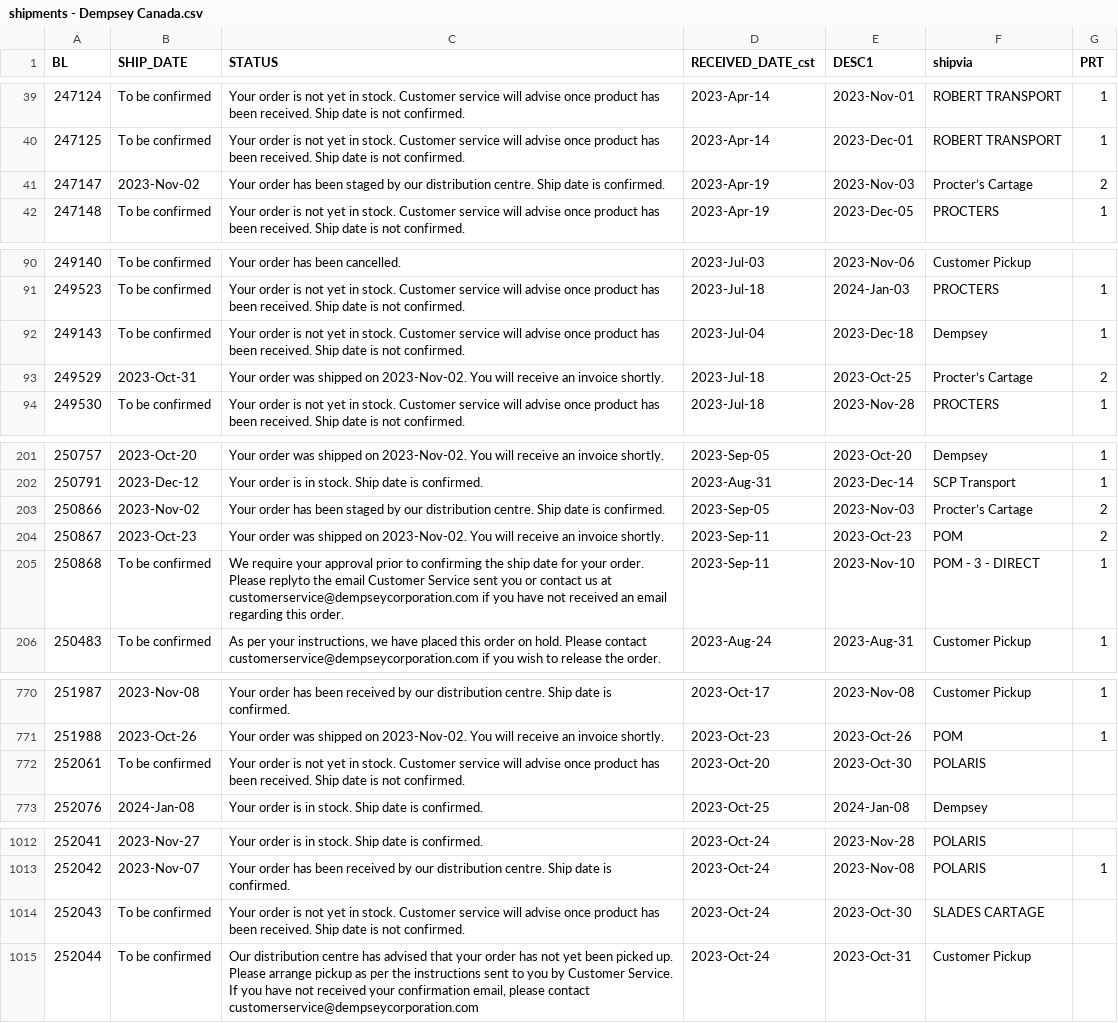
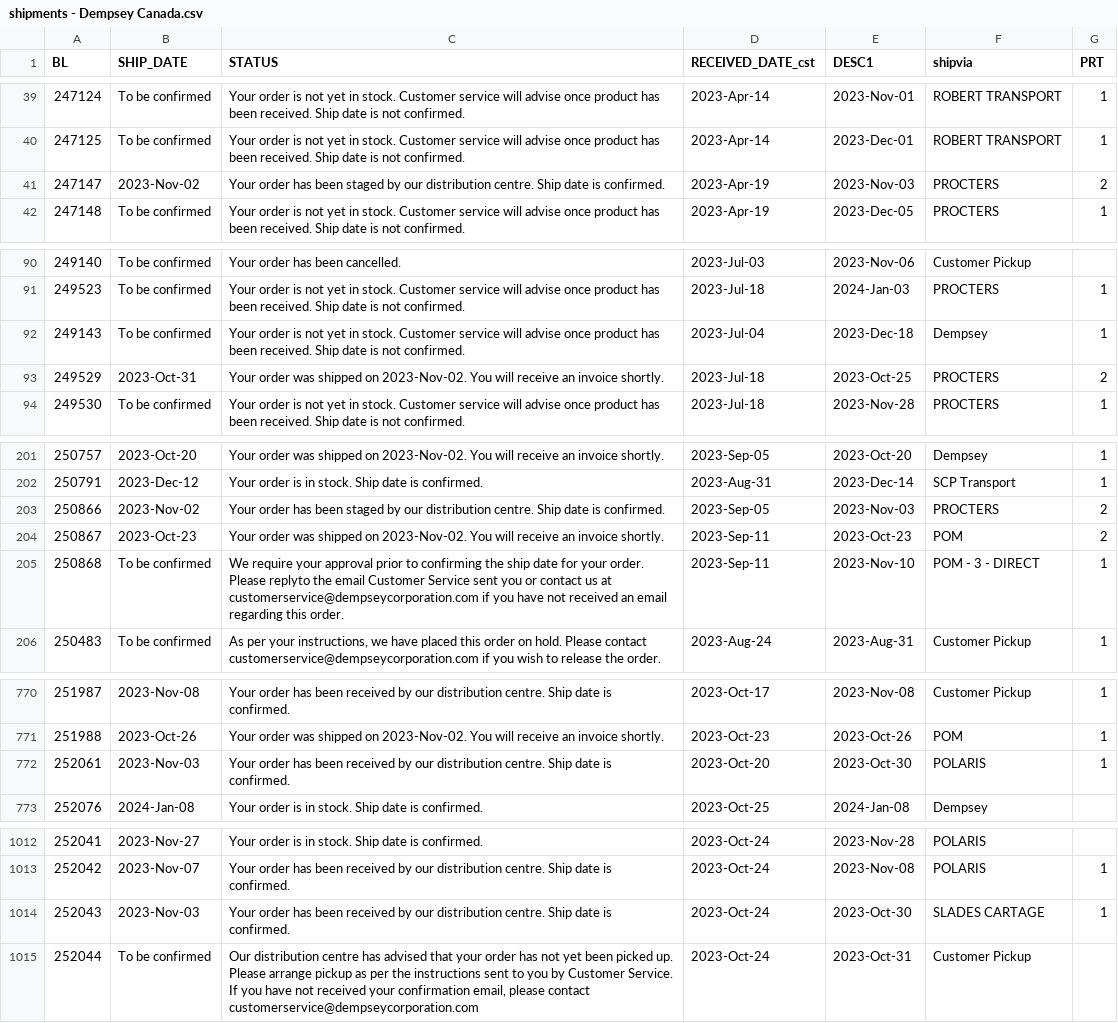
Before and after one commit to dempseysystems/dempseysystems.github.io, a CSV file: shipments - Dempsey Canada.csv, drawn as a sheet; only a part is shown, gaps mark what is left out; the diff covers the shown part only.

```diff
--- a/shipments - Dempsey Canada.csv
+++ b/shipments - Dempsey Canada.csv
@@ -40,3 +40,3 @@ BL,SHIP_DATE,STATUS,RECEIVED_DATE_cst,DESC1,shipvia,PRT
 247125,To be confirmed,Your order is not yet in stock. Customer service will advise once product has been received. Ship date is not confirmed.,2023-Apr-14,2023-Dec-01,ROBERT TRANSPORT,1
-247147,2023-Nov-02,Your order has been staged by our distribution centre. Ship date is confirmed.,2023-Apr-19,2023-Nov-03,Procter’s Cartage,2
+247147,2023-Nov-02,Your order has been staged by our distribution centre. Ship date is confirmed.,2023-Apr-19,2023-Nov-03,PROCTERS,2
 247148,To be confirmed,Your order is not yet in stock. Customer service will advise once product has been received. Ship date is not confirmed.,2023-Apr-19,2023-Dec-05,PROCTERS,1
@@ -92,3 +92,3 @@ BL,SHIP_DATE,STATUS,RECEIVED_DATE_cst,DESC1,shipvia,PRT
 249143,To be confirmed,Your order is not yet in stock. Customer service will advise once product has been received. Ship date is not confirmed.,2023-Jul-04,2023-Dec-18,Dempsey,1
-249529,2023-Oct-31,Your order was shipped on 2023-Nov-02. You will receive an invoice shortly.,2023-Jul-18,2023-Oct-25,Procter’s Cartage,2
+249529,2023-Oct-31,Your order was shipped on 2023-Nov-02. You will receive an invoice shortly.,2023-Jul-18,2023-Oct-25,PROCTERS,2
 249530,To be confirmed,Your order is not yet in stock. Customer service will advise once product has been received. Ship date is not confirmed.,2023-Jul-18,2023-Nov-28,PROCTERS,1
@@ -202,3 +202,3 @@ BL,SHIP_DATE,STATUS,RECEIVED_DATE_cst,DESC1,shipvia,PRT
 250791,2023-Dec-12,Your order is in stock. Ship date is confirmed.,2023-Aug-31,2023-Dec-14,SCP Transport,1
-250866,2023-Nov-02,Your order has been staged by our distribution centre. Ship date is confirmed.,2023-Sep-05,2023-Nov-03,Procter’s Cartage,2
+250866,2023-Nov-02,Your order has been staged by our distribution centre. Ship date is confirmed.,2023-Sep-05,2023-Nov-03,PROCTERS,2
 250867,2023-Oct-23,Your order was shipped on 2023-Nov-02. You will receive an invoice shortly.,2023-Sep-11,2023-Oct-23,POM,2
@@ -771,3 +771,3 @@ BL,SHIP_DATE,STATUS,RECEIVED_DATE_cst,DESC1,shipvia,PRT
 251988,2023-Oct-26,Your order was shipped on 2023-Nov-02. You will receive an invoice shortly.,2023-Oct-23,2023-Oct-26,POM,1
-252061,To be confirmed,Your order is not yet in stock. Customer service will advise once product has been received. Ship date is not confirmed.,2023-Oct-20,2023-Oct-30,POLARIS,
+252061,2023-Nov-03,Your order has been received by our distribution centre. Ship date is confirmed.,2023-Oct-20,2023-Oct-30,POLARIS,1
 252076,2024-Jan-08,Your order is in stock. Ship date is confirmed.,2023-Oct-25,2024-Jan-08,Dempsey,
@@ -1013,3 +1013,3 @@ BL,SHIP_DATE,STATUS,RECEIVED_DATE_cst,DESC1,shipvia,PRT
 252042,2023-Nov-07,Your order has been received by our distribution centre. Ship date is confirmed.,2023-Oct-24,2023-Nov-08,POLARIS,1
-252043,To be confirmed,Your order is not yet in stock. Customer service will advise once product has been received. Ship date is not confirmed.,2023-Oct-24,2023-Oct-30,SLADES CARTAGE,
+252043,2023-Nov-03,Your order has been received by our distribution centre. Ship date is confirmed.,2023-Oct-24,2023-Oct-30,SLADES CARTAGE,1
 252044,To be confirmed,"Our distribution centre has advised that your order has not yet been picked up. Please arrange pickup as per the instructions sent to you by Customer Service. If you have not received your confirmation email, please contact customerservice@dempseycorporation.com",2023-Oct-24,2023-Oct-31,Customer Pickup,
```
Also changed, not shown: 7 edited cells elsewhere in this file, 2 other files.
